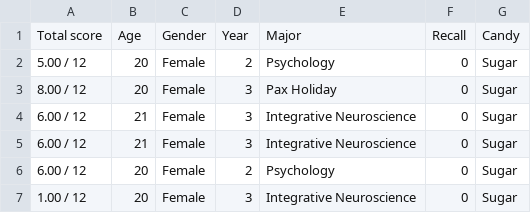
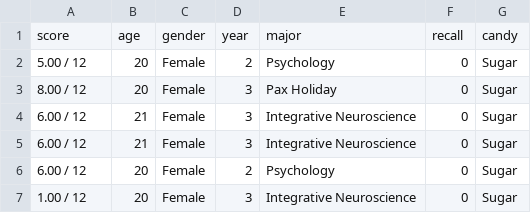
Before and after one commit to SebastianLloret/R-Portfolio, a CSV file: Research Methods Final Project/data.csv (was data.csv), drawn as a sheet; only a part is shown.

```diff
--- a/data.csv
+++ b/Research Methods Final Project/data.csv
@@ -1,2 +1,2 @@
-Total score,Age,Gender,Year,Major,Recall,Candy
+score,age,gender,year,major,recall,candy
 5.00 / 12,20,Female,2,Psychology,0,Sugar
```
Also changed, not shown: 2 other files.
